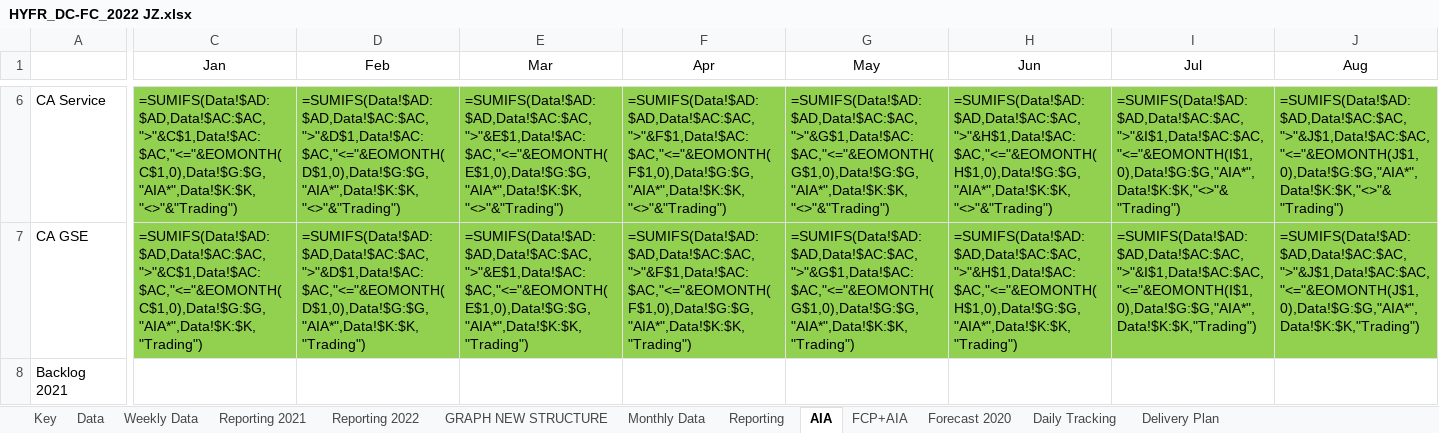
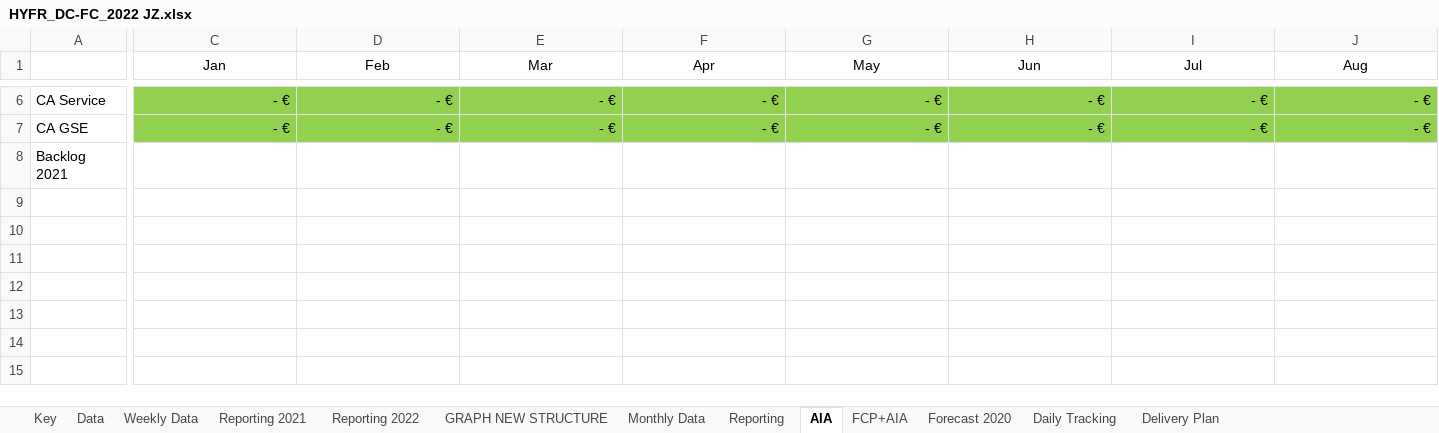
Before and after one commit to tatsu9918/stage_excel, an Excel workbook: HYFR_DC-FC_2022 JZ.xlsx, sheet AIA, drawn as a sheet; only a part is shown, gaps mark what is left out; values as stored, in another font and other column widths than the file's, no borders; formulas without a stored value are shown as written; conditional formats not drawn; the diff covers the shown part only; the diff names each change by its address in the sheet, - before the commit and + after, or states it on an @@ line.

```diff
--- a/HYFR_DC-FC_2022 JZ.xlsx (sheet AIA)
+++ b/HYFR_DC-FC_2022 JZ.xlsx (sheet AIA)
-C6 (Jan): =SUMIFS(Data!$AD:$AD,Data!$AC:$AC,">"&C$1,Data!$AC:$AC,"<="&EOMONTH(C$1,0),Data!$G:$G,"AIA*",Data!$K:$K,"<>"&"Trading")
+C6 (Jan): - €
-D6 (Feb): =SUMIFS(Data!$AD:$AD,Data!$AC:$AC,">"&D$1,Data!$AC:$AC,"<="&EOMONTH(D$1,0),Data!$G:$G,"AIA*",Data!$K:$K,"<>"&"Trading")
+D6 (Feb): - €
-E6 (Mar): =SUMIFS(Data!$AD:$AD,Data!$AC:$AC,">"&E$1,Data!$AC:$AC,"<="&EOMONTH(E$1,0),Data!$G:$G,"AIA*",Data!$K:$K,"<>"&"Trading")
+E6 (Mar): - €
-F6 (Apr): =SUMIFS(Data!$AD:$AD,Data!$AC:$AC,">"&F$1,Data!$AC:$AC,"<="&EOMONTH(F$1,0),Data!$G:$G,"AIA*",Data!$K:$K,"<>"&"Trading")
+F6 (Apr): - €
-G6 (May): =SUMIFS(Data!$AD:$AD,Data!$AC:$AC,">"&G$1,Data!$AC:$AC,"<="&EOMONTH(G$1,0),Data!$G:$G,"AIA*",Data!$K:$K,"<>"&"Trading")
+G6 (May): - €
-H6 (Jun): =SUMIFS(Data!$AD:$AD,Data!$AC:$AC,">"&H$1,Data!$AC:$AC,"<="&EOMONTH(H$1,0),Data!$G:$G,"AIA*",Data!$K:$K,"<>"&"Trading")
+H6 (Jun): - €
-I6 (Jul): =SUMIFS(Data!$AD:$AD,Data!$AC:$AC,">"&I$1,Data!$AC:$AC,"<="&EOMONTH(I$1,0),Data!$G:$G,"AIA*",Data!$K:$K,"<>"&"Trading")
+I6 (Jul): - €
-J6 (Aug): =SUMIFS(Data!$AD:$AD,Data!$AC:$AC,">"&J$1,Data!$AC:$AC,"<="&EOMONTH(J$1,0),Data!$G:$G,"AIA*",Data!$K:$K,"<>"&"Trading")
+J6 (Aug): - €
-C7 (Jan): =SUMIFS(Data!$AD:$AD,Data!$AC:$AC,">"&C$1,Data!$AC:$AC,"<="&EOMONTH(C$1,0),Data!$G:$G,"AIA*",Data!$K:$K,"Trading")
+C7 (Jan): - €
-D7 (Feb): =SUMIFS(Data!$AD:$AD,Data!$AC:$AC,">"&D$1,Data!$AC:$AC,"<="&EOMONTH(D$1,0),Data!$G:$G,"AIA*",Data!$K:$K,"Trading")
+D7 (Feb): - €
-E7 (Mar): =SUMIFS(Data!$AD:$AD,Data!$AC:$AC,">"&E$1,Data!$AC:$AC,"<="&EOMONTH(E$1,0),Data!$G:$G,"AIA*",Data!$K:$K,"Trading")
+E7 (Mar): - €
-F7 (Apr): =SUMIFS(Data!$AD:$AD,Data!$AC:$AC,">"&F$1,Data!$AC:$AC,"<="&EOMONTH(F$1,0),Data!$G:$G,"AIA*",Data!$K:$K,"Trading")
+F7 (Apr): - €
-G7 (May): =SUMIFS(Data!$AD:$AD,Data!$AC:$AC,">"&G$1,Data!$AC:$AC,"<="&EOMONTH(G$1,0),Data!$G:$G,"AIA*",Data!$K:$K,"Trading")
+G7 (May): - €
-H7 (Jun): =SUMIFS(Data!$AD:$AD,Data!$AC:$AC,">"&H$1,Data!$AC:$AC,"<="&EOMONTH(H$1,0),Data!$G:$G,"AIA*",Data!$K:$K,"Trading")
+H7 (Jun): - €
-I7 (Jul): =SUMIFS(Data!$AD:$AD,Data!$AC:$AC,">"&I$1,Data!$AC:$AC,"<="&EOMONTH(I$1,0),Data!$G:$G,"AIA*",Data!$K:$K,"Trading")
+I7 (Jul): - €
-J7 (Aug): =SUMIFS(Data!$AD:$AD,Data!$AC:$AC,">"&J$1,Data!$AC:$AC,"<="&EOMONTH(J$1,0),Data!$G:$G,"AIA*",Data!$K:$K,"Trading")
+J7 (Aug): - €
```
Also changed, not shown: 65 edited cells elsewhere in this sheet, sheet Data, sheet Weekly Data, sheet Monthly Data, sheet Daily Tracking, sheet GroupExport, sheet GRAPH NEW STRUCTURE, 7 more sheets, hidden cells, charts or pictures, ExpDevis.xlsx, 6 other files.
